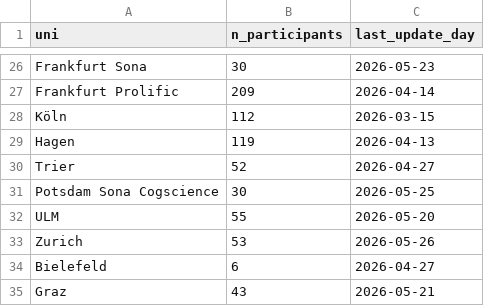
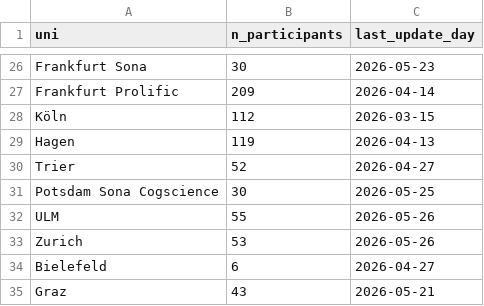
Before and after one commit to schiekiera/German_Lexicon_Multilab_Monitoring, a CSV file: demo_counts_latest.csv, drawn as a sheet; only a part is shown, gaps mark what is left out.

```diff
--- a/demo_counts_latest.csv
+++ b/demo_counts_latest.csv
@@ -31,3 +31,3 @@ Trier,52,2026-04-27
 Potsdam Sona Cogscience,30,2026-05-25
-ULM,55,2026-05-20
+ULM,55,2026-05-26
 Zurich,53,2026-05-26
```
Also changed, not shown: demo_counts_history.csv, 2 other files.
